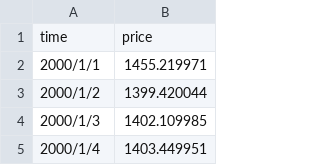
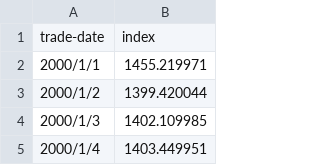
Before and after one commit to jogging520/time-series, a CSV file: sp500.csv, drawn as a sheet; only a part is shown.

```diff
--- a/sp500.csv
+++ b/sp500.csv
@@ -1,2 +1,2 @@
-time,price
+trade-date,index
 2000/1/1,1455.219971
```
Also changed, not shown: 6 other files.
